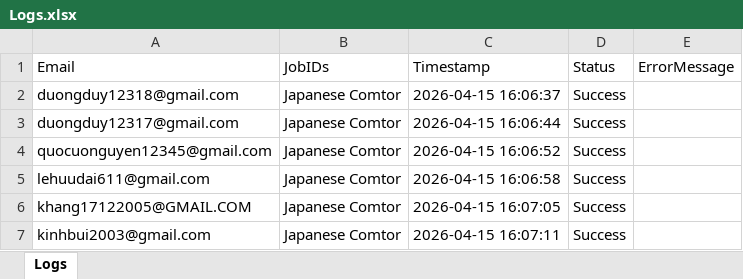
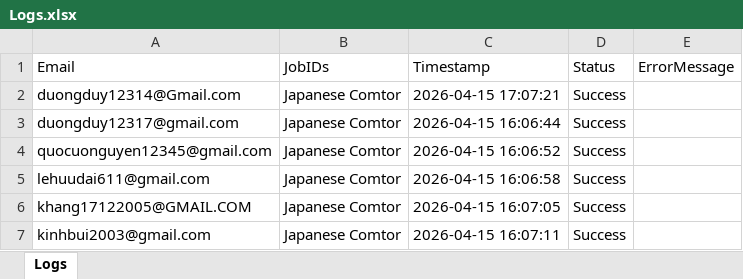
Before and after one commit to thanhduykx/JobPosting_Performer, an Excel workbook: Data/Output/Logs.xlsx, sheet Logs, drawn as a sheet; values as stored, in another font and other column widths than the file's, no borders; the diff names each change by its address in the sheet, - before the commit and + after, or states it on an @@ line.

```diff
--- a/Data/Output/Logs.xlsx (sheet Logs)
+++ b/Data/Output/Logs.xlsx (sheet Logs)
-A2 (Email): duongduy12318@gmail.com
+A2 (Email): duongduy12314@Gmail.com
-C2 (Timestamp): 2026-04-15 16:06:37
+C2 (Timestamp): 2026-04-15 17:07:21
```
Also changed, not shown: 11 other files.
